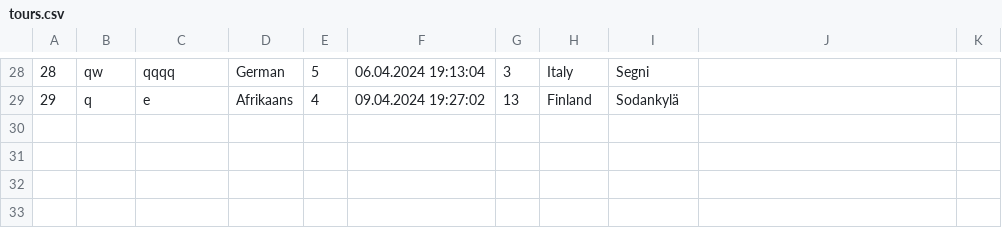
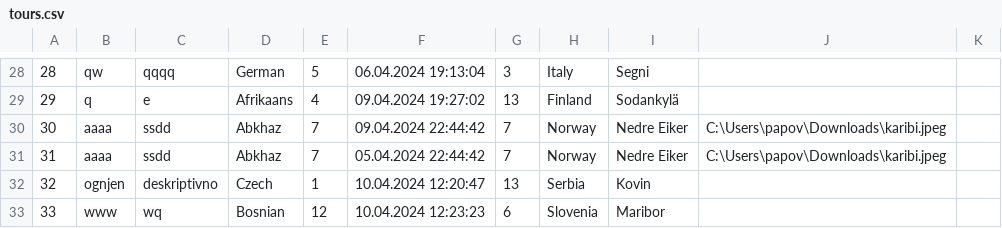
Before and after one commit to marija-djurdjevic/Booking, a CSV file: Resources/Data/tours.csv, drawn as a sheet; only a part is shown, gaps mark what is left out; the diff names each change by its address in the sheet, - before the commit and + after, or states it on an @@ line.

Commit message:
most recent tour

```diff
--- a/Resources/Data/tours.csv
+++ b/Resources/Data/tours.csv
+row 30: 30 | aaaa | ssdd | Abkhaz | 7 | 09.04.2024 22:44:42 | 7 | Norway | Nedre Eiker | C:\Users\papov\Downloads\karibi.jpeg
+row 31: 31 | aaaa | ssdd | Abkhaz | 7 | 05.04.2024 22:44:42 | 7 | Norway | Nedre Eiker | C:\Users\papov\Downloads\karibi.jpeg
+row 32: 32 | ognjen | deskriptivno | Czech | 1 | 10.04.2024 12:20:47 | 13 | Serbia | Kovin
+row 33: 33 | www | wq | Bosnian | 12 | 10.04.2024 12:23:23 | 6 | Slovenia | Maribor
```
Also changed, not shown: Resources/Data/keyPoints.csv, 4 other files.
